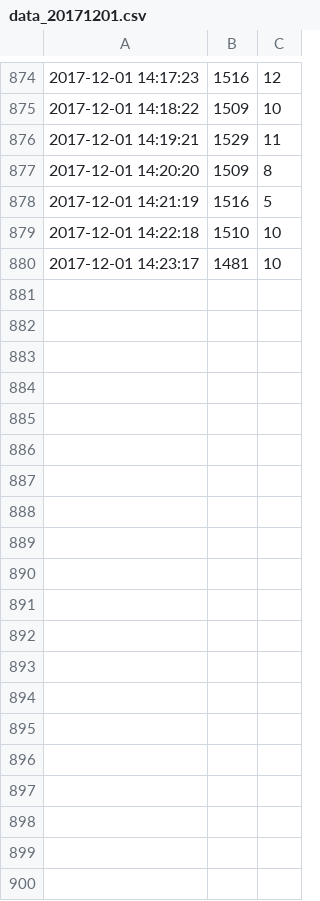
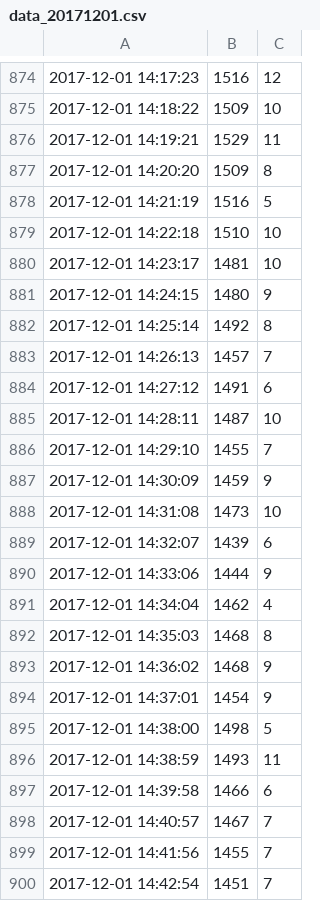
Before and after one commit to kimwooglae/AirQualityIndex, a CSV file: python/data_20171201.csv, drawn as a sheet; only a part is shown, gaps mark what is left out; the diff covers the shown part only.

Commit message:
data

```diff
--- a/python/data_20171201.csv
+++ b/python/data_20171201.csv
@@ -880 +880,21 @@
 2017-12-01 14:23:17,1481,10
+2017-12-01 14:24:15,1480,9
+2017-12-01 14:25:14,1492,8
+2017-12-01 14:26:13,1457,7
+2017-12-01 14:27:12,1491,6
+2017-12-01 14:28:11,1487,10
+2017-12-01 14:29:10,1455,7
+2017-12-01 14:30:09,1459,9
+2017-12-01 14:31:08,1473,10
+2017-12-01 14:32:07,1439,6
+2017-12-01 14:33:06,1444,9
+2017-12-01 14:34:04,1462,4
+2017-12-01 14:35:03,1468,8
+2017-12-01 14:36:02,1468,9
+2017-12-01 14:37:01,1454,9
+2017-12-01 14:38:00,1498,5
+2017-12-01 14:38:59,1493,11
+2017-12-01 14:39:58,1466,6
+2017-12-01 14:40:57,1467,7
+2017-12-01 14:41:56,1455,7
+2017-12-01 14:42:54,1451,7
```
Also changed, not shown: 41 added rows elsewhere in this file.
